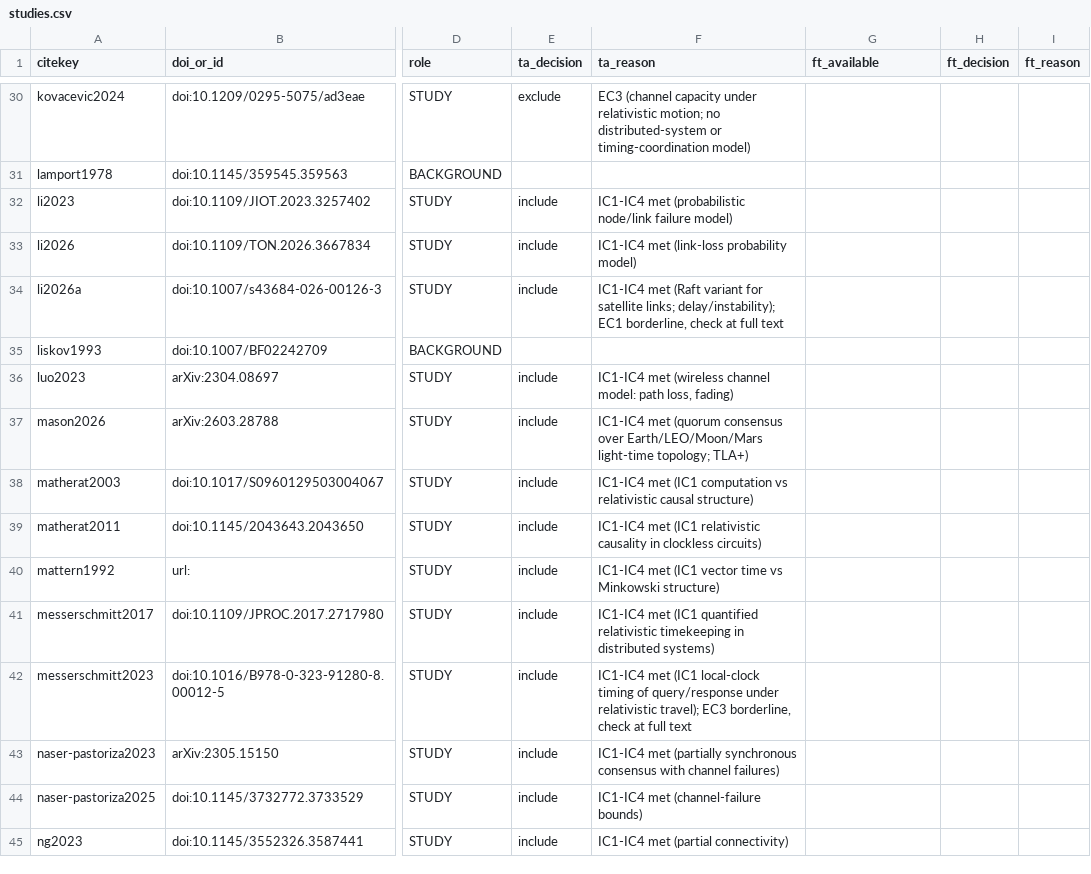
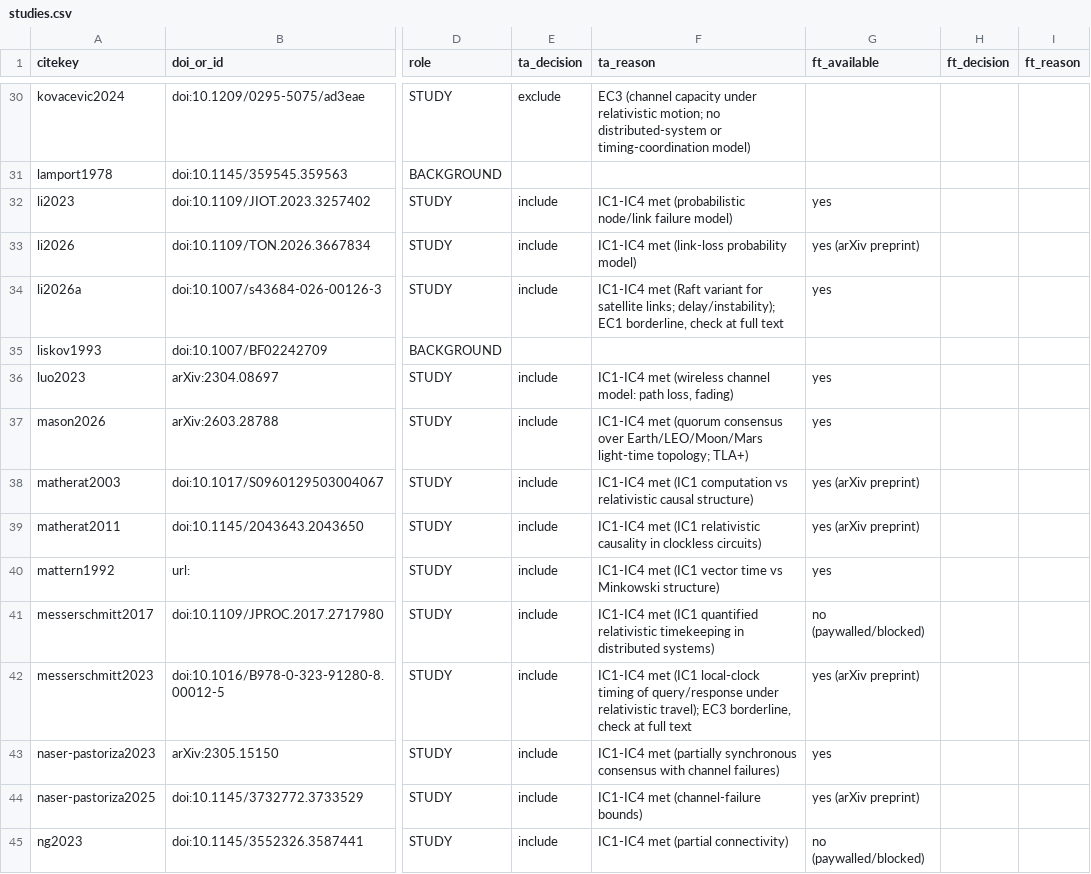
Before and after one commit to kazulak/relativistic-distributed-systems-sim, a CSV file: review/studies.csv, drawn as a sheet; only a part is shown, gaps mark what is left out; the diff covers the shown part only; the diff names each change by its address in the sheet, - before the commit and + after, or states it on an @@ line.

```diff
--- a/review/studies.csv
+++ b/review/studies.csv
-G32 (ft_available): (empty)
+G32 (ft_available): yes
-G33 (ft_available): (empty)
+G33 (ft_available): yes (arXiv preprint)
-G34 (ft_available): (empty)
+G34 (ft_available): yes
-G36:G37 (ft_available): (empty)
+G36:G37 (ft_available): yes
-G38:G39 (ft_available): (empty)
+G38:G39 (ft_available): yes (arXiv preprint)
-G40 (ft_available): (empty)
+G40 (ft_available): yes
-G41 (ft_available): (empty)
+G41 (ft_available): no (paywalled/blocked)
-G42 (ft_available): (empty)
+G42 (ft_available): yes (arXiv preprint)
-G43 (ft_available): (empty)
+G43 (ft_available): yes
-G44 (ft_available): (empty)
+G44 (ft_available): yes (arXiv preprint)
-G45 (ft_available): (empty)
+G45 (ft_available): no (paywalled/blocked)
```
Also changed, not shown: 32 edited cells elsewhere in this file, 1 other file.
